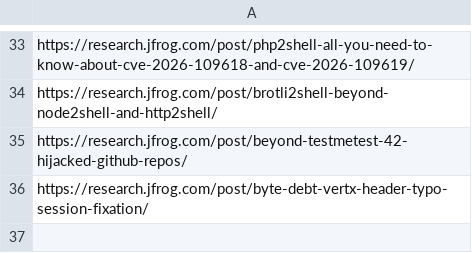
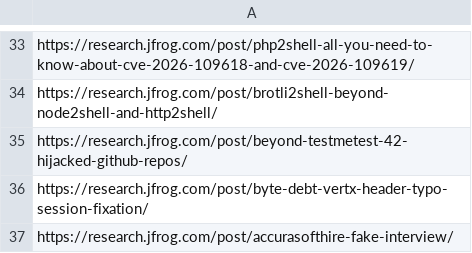
Before and after one commit to KY64/project-chicken, a CSV file: state/jfrog-research.csv, drawn as a sheet; only a part is shown, gaps mark what is left out.

```diff
--- a/state/jfrog-research.csv
+++ b/state/jfrog-research.csv
@@ -36 +36,2 @@ https://research.jfrog.com/post/beyond-testmetest-42-hijacked-github-repos/
 https://research.jfrog.com/post/byte-debt-vertx-header-typo-session-fixation/
+https://research.jfrog.com/post/accurasofthire-fake-interview/
```
